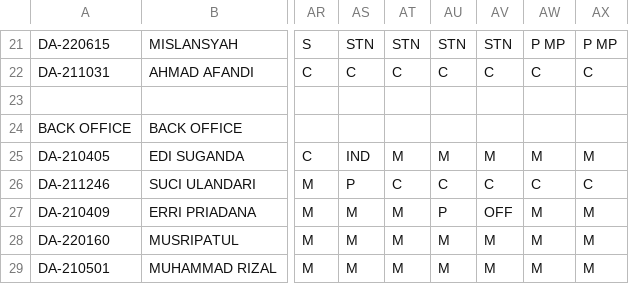
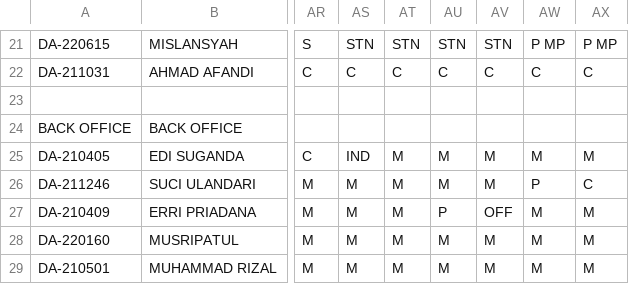
Before and after one commit to martbib1-crypto/roster-ppa-mart, a CSV file: Roster.csv, drawn as a sheet; only a part is shown, gaps mark what is left out; the diff names each change by its address in the sheet, - before the commit and + after, or states it on an @@ line.

Commit message:
Add files via upload

```diff
--- a/Roster.csv
+++ b/Roster.csv
-AS26: P
+AS26: M
-AT26: C
+AT26: M
-AU26: C
+AU26: M
-AV26: C
+AV26: M
-AW26: C
+AW26: P
```
